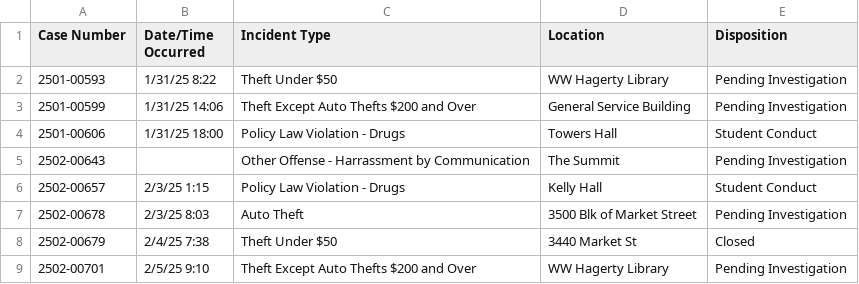
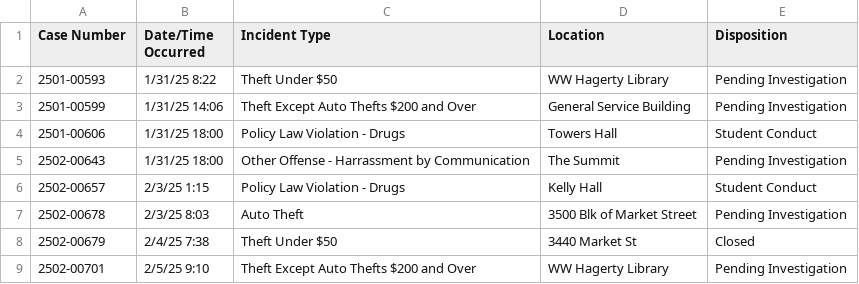
Before and after one commit to hsalce2005/LockGuard-Crime-Dashboard, a CSV file: data/daily/DrexelUniversity.csv, drawn as a sheet; only a part is shown.

Commit message:
Update DrexelUniversity.csv

```diff
--- a/data/daily/DrexelUniversity.csv
+++ b/data/daily/DrexelUniversity.csv
@@ -4,3 +4,3 @@
 2501-00606,1/31/25 18:00,Policy Law Violation - Drugs,Towers Hall,Student Conduct
-2502-00643,,Other Offense - Harrassment by Communication,The Summit,Pending Investigation
+2502-00643,1/31/25 18:00,Other Offense - Harrassment by Communication,The Summit,Pending Investigation
 2502-00657,2/3/25 1:15,Policy Law Violation - Drugs,Kelly Hall,Student Conduct
```
